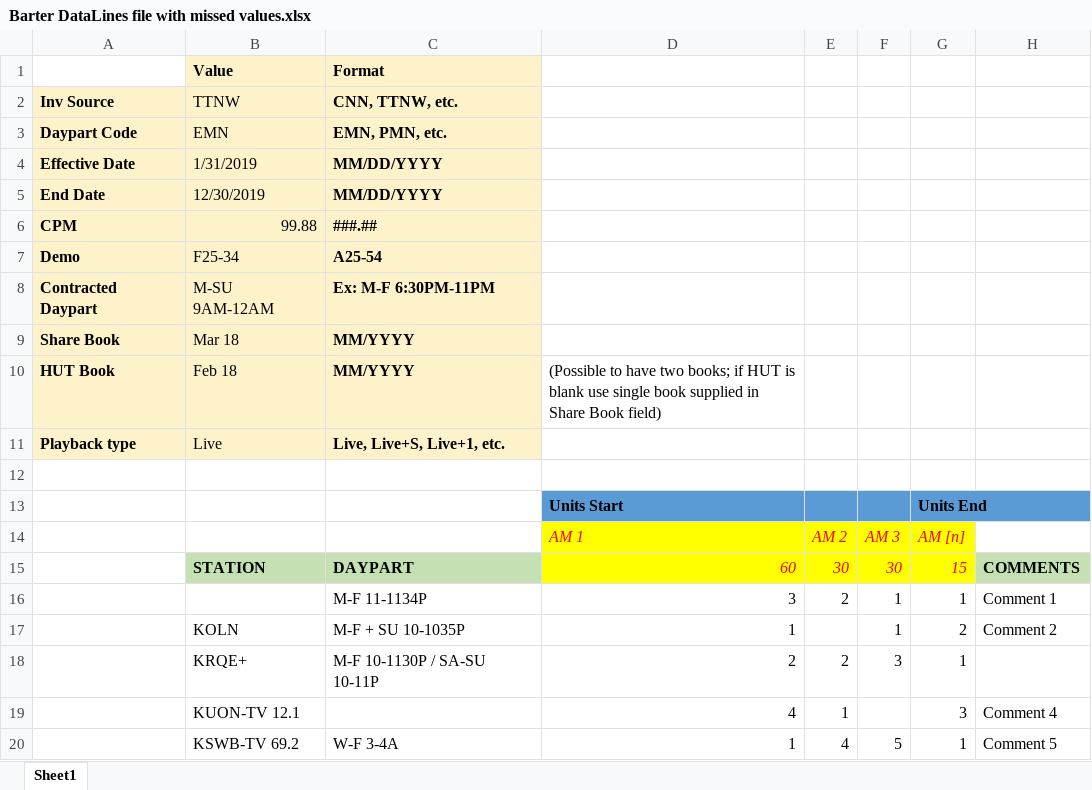
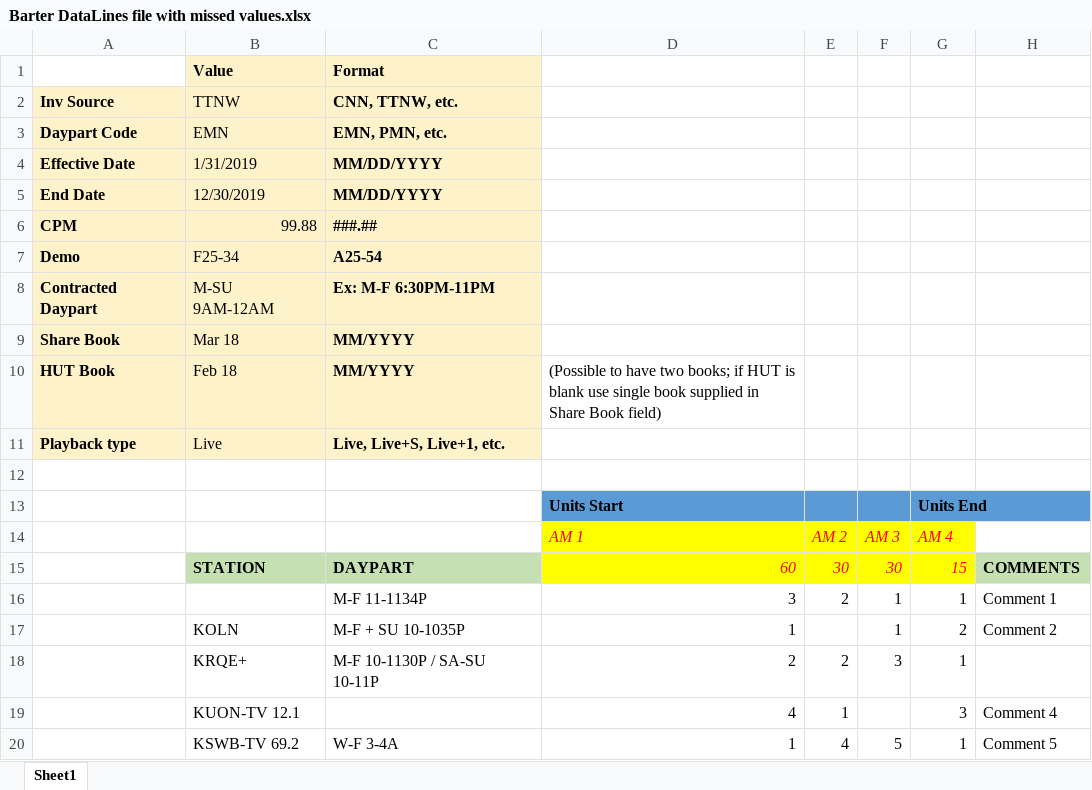
Before and after one commit to tonehanamant/Broadcast, an Excel workbook: Source/Tam/MaestroTests/SupportTests/Services.Broadcast.IntegrationTests/Files/BarterDataFiles/Barter DataLines file with missed values.xlsx, sheet Sheet1, drawn as a sheet; values as stored, in another font and other column widths than the file's, no borders; charts and pictures not drawn; the diff names each change by its address in the sheet, - before the commit and + after, or states it on an @@ line.

```diff
--- a/Source/Tam/MaestroTests/SupportTests/Services.Broadcast.IntegrationTests/Files/BarterDataFiles/Barter DataLines file with missed values.xlsx (sheet Sheet1)
+++ b/Source/Tam/MaestroTests/SupportTests/Services.Broadcast.IntegrationTests/Files/BarterDataFiles/Barter DataLines file with missed values.xlsx (sheet Sheet1)
-G14: AM [n]
+G14: AM 4
```
Also changed, not shown: charts or pictures, Source/Tam/MaestroTests/SupportTests/Services.Broadcast.IntegrationTests/Files/BarterDataFiles/Barter DataLines file with valid data.xlsx, Source/Tam/MaestroTests/SupportTests/Services.Broadcast.IntegrationTests/Files/BarterDataFiles/BarterFileImporter_ValidFormat.xlsx, 21 other files.
